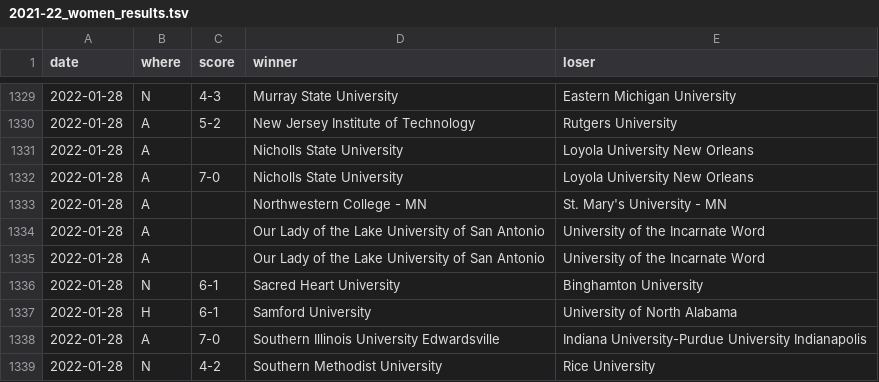
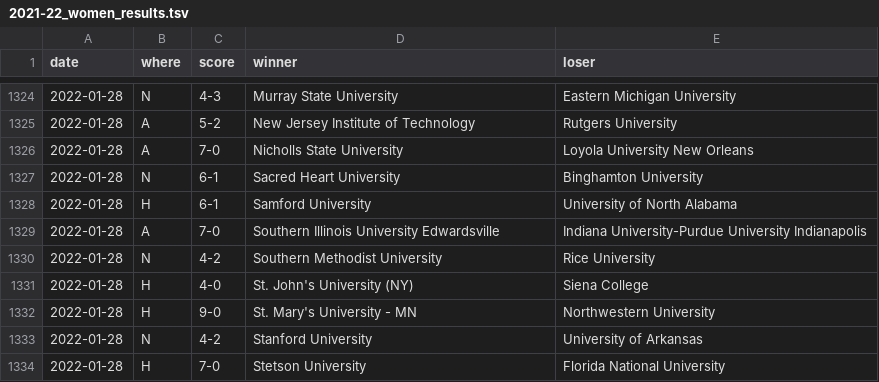
Before and after one commit to TennisOpenData/college-tennis-massey, a TSV file: 2021-22_women_results.tsv, drawn as a sheet; only a part is shown, gaps mark what is left out; the shorter side is filled out with more unchanged rows; removed rows and columns are numbered as before the commit, all else as after; the diff covers the shown part only; the diff names each change by its address in the sheet, - before the commit and + after, or states it on an @@ line.

```diff
--- a/2021-22_women_results.tsv
+++ b/2021-22_women_results.tsv
-row 1331: 2022-01-28 | A |  | Nicholls State University | Loyola University New Orleans
-row 1333: 2022-01-28 | A |  | Northwestern College - MN | St. Mary's University - MN
-row 1334: 2022-01-28 | A |  | Our Lady of the Lake University of San Antonio | University of the Incarnate Word
-row 1335: 2022-01-28 | A |  | Our Lady of the Lake University of San Antonio | University of the Incarnate Word
```
Also changed, not shown: 10 added rows, 23 removed rows and 5 edited cells elsewhere in this file, 2021-22_men_results.tsv.
